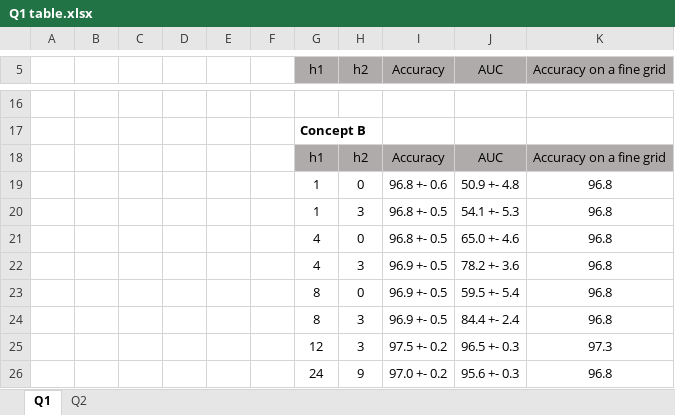
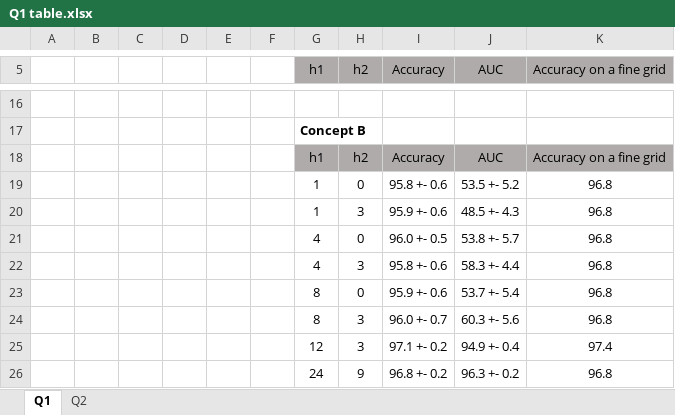
Before and after one commit to piyushgoel997/MachineLearningAssignments, an Excel workbook: Assignment5/Q1 table.xlsx, sheet Q1, drawn as a sheet; only a part is shown, gaps mark what is left out; values as stored, in another font and other column widths than the file's, no borders; the diff covers the shown part only; the diff names each change by its address in the sheet, - before the commit and + after, or states it on an @@ line.

```diff
--- a/Assignment5/Q1 table.xlsx (sheet Q1)
+++ b/Assignment5/Q1 table.xlsx (sheet Q1)
-I19 (Accuracy): 96.8 +- 0.6
+I19 (Accuracy): 95.8 +- 0.6
-J19 (AUC): 50.9 +- 4.8
+J19 (AUC): 53.5 +- 5.2
-I20 (Accuracy): 96.8 +- 0.5
+I20 (Accuracy): 95.9 +- 0.6
-J20 (AUC): 54.1 +- 5.3
+J20 (AUC): 48.5 +- 4.3
-I21 (Accuracy): 96.8 +- 0.5
+I21 (Accuracy): 96.0 +- 0.5
-J21 (AUC): 65.0 +- 4.6
+J21 (AUC): 53.8 +- 5.7
-I22 (Accuracy): 96.9 +- 0.5
+I22 (Accuracy): 95.8 +- 0.6
-J22 (AUC): 78.2 +- 3.6
+J22 (AUC): 58.3 +- 4.4
-I23 (Accuracy): 96.9 +- 0.5
+I23 (Accuracy): 95.9 +- 0.6
-J23 (AUC): 59.5 +- 5.4
+J23 (AUC): 53.7 +- 5.4
-I24 (Accuracy): 96.9 +- 0.5
+I24 (Accuracy): 96.0 +- 0.7
-J24 (AUC): 84.4 +- 2.4
+J24 (AUC): 60.3 +- 5.6
-I25 (Accuracy): 97.5 +- 0.2
+I25 (Accuracy): 97.1 +- 0.2
-J25 (AUC): 96.5 +- 0.3
+J25 (AUC): 94.9 +- 0.4
-K25 (Accuracy on a fine grid): 97.3
+K25 (Accuracy on a fine grid): 97.4
-I26 (Accuracy): 97.0 +- 0.2
+I26 (Accuracy): 96.8 +- 0.2
-J26 (AUC): 95.6 +- 0.3
+J26 (AUC): 96.3 +- 0.2
```
Also changed, not shown: 22 edited cells elsewhere in this sheet, 22 other files.
